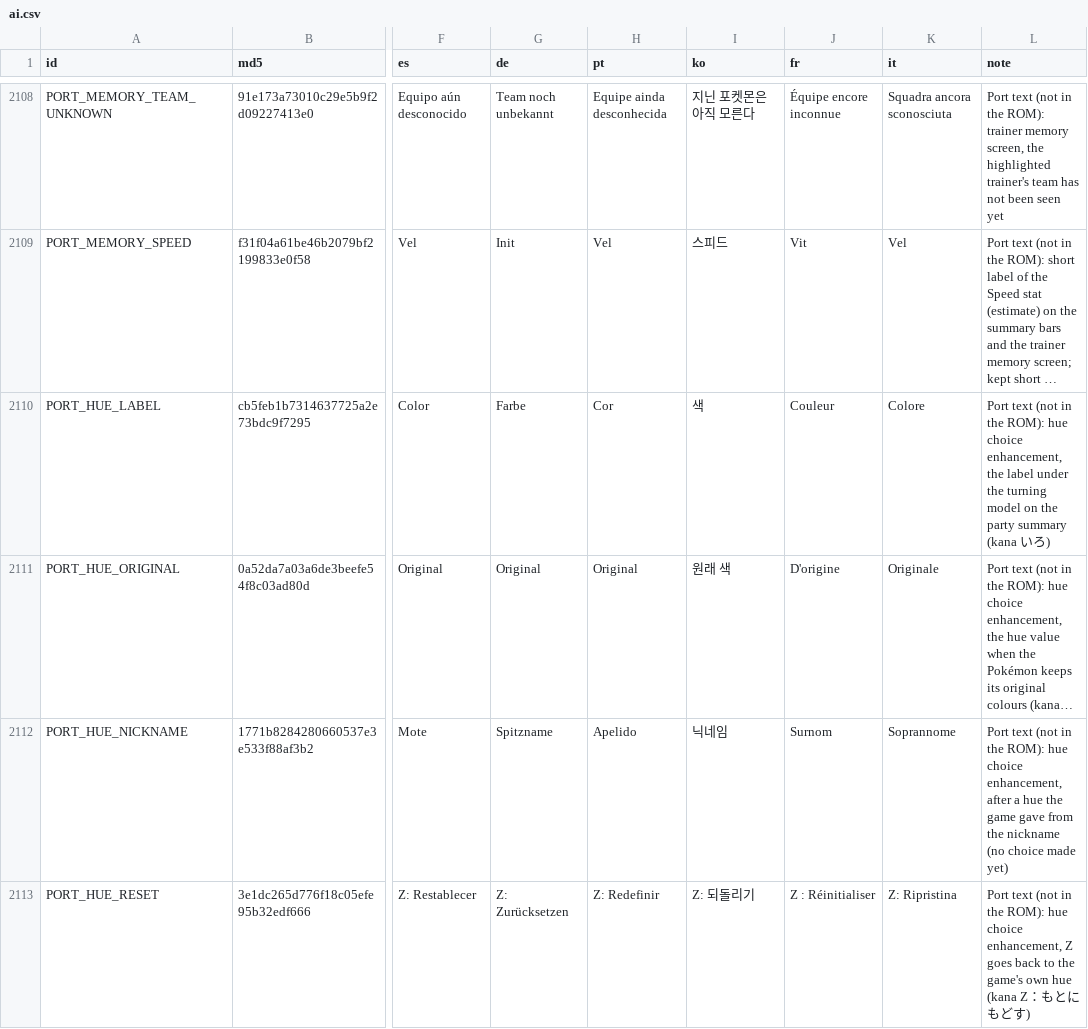
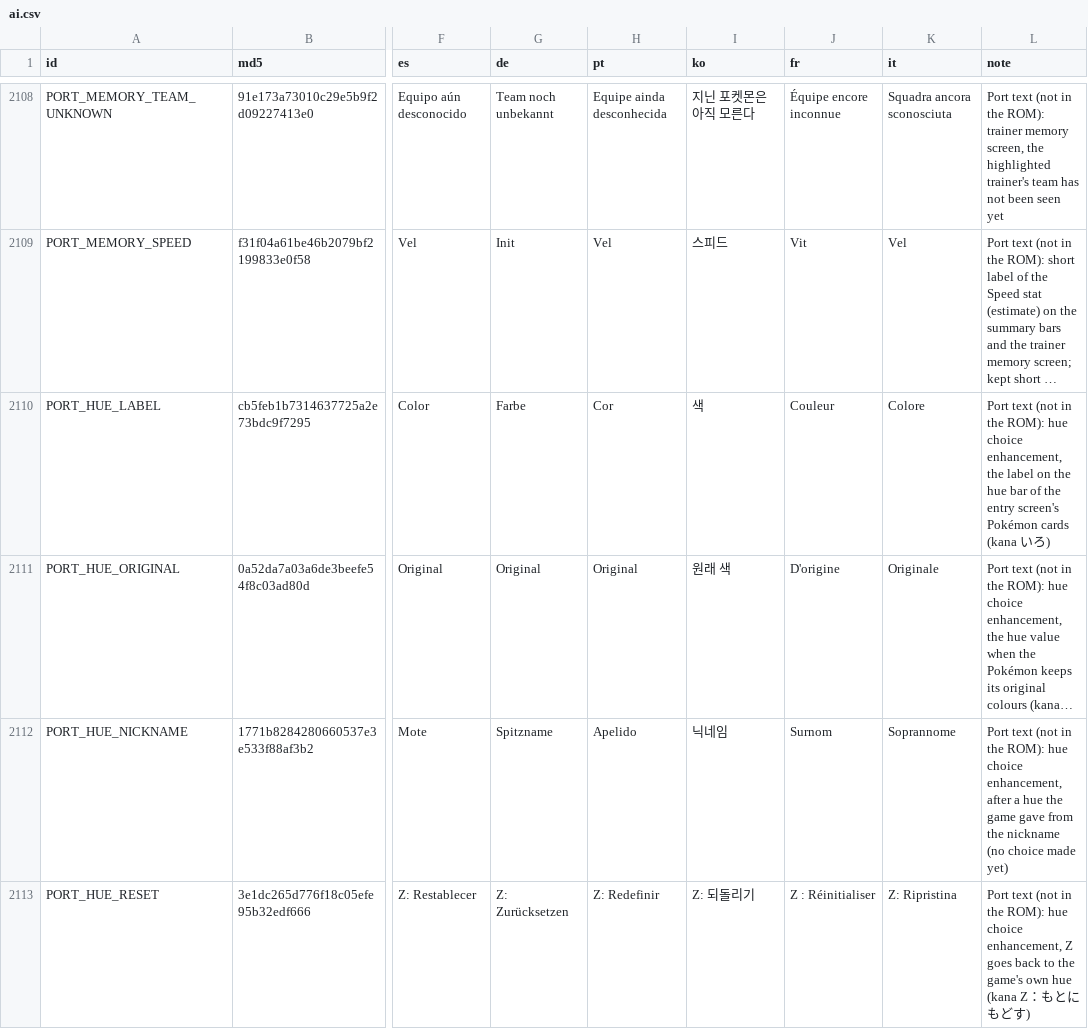
Before and after one commit to team-hippodrome/plethron, a CSV file: translations/ai.csv, drawn as a sheet; only a part is shown, gaps mark what is left out; long unchanged cells end in …; the diff covers the shown part only; the diff names each change by its address in the sheet, - before the commit and + after, or states it on an @@ line.

```diff
--- a/translations/ai.csv
+++ b/translations/ai.csv
-L2110 (note): …the label under the turning model on the party summary (kana い…
+L2110 (note): …the label on the hue bar of the entry screen's Pokémon cards (kana い…
```
Also changed, not shown: 2 added rows elsewhere in this file, 6 other files.
